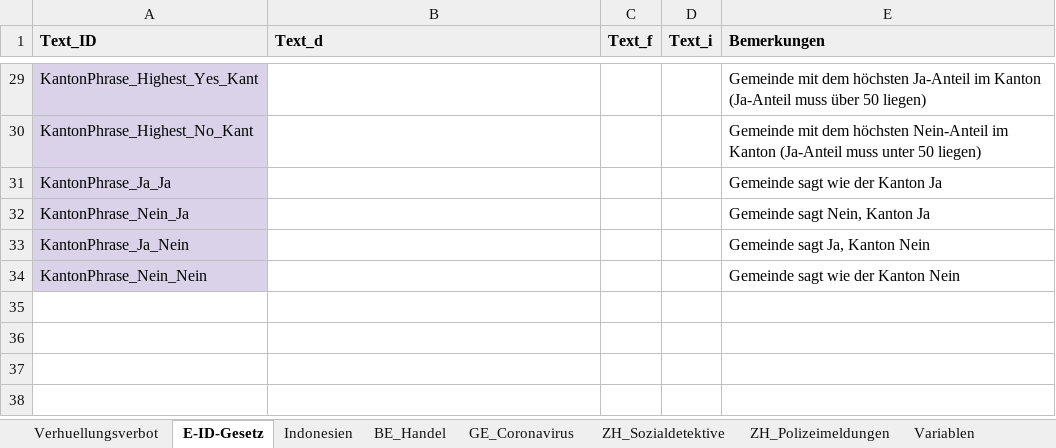
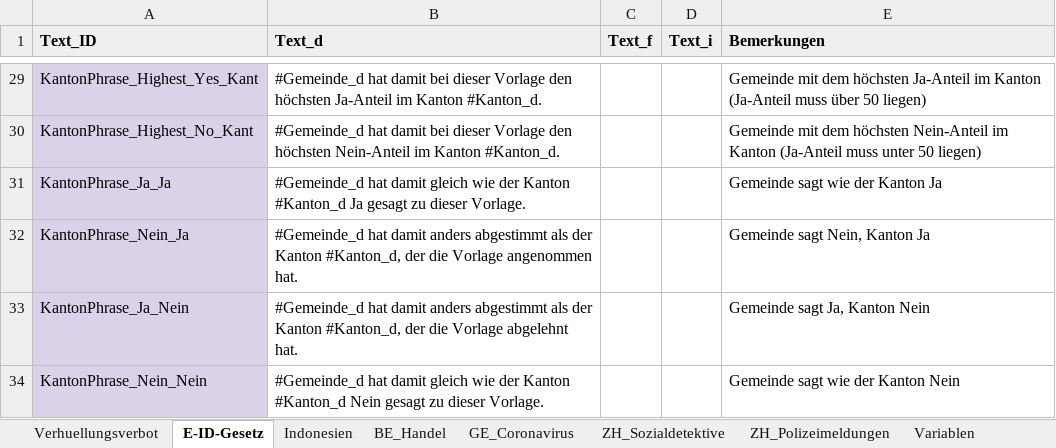
Before and after one commit to vey83/lena_maerz2021, an Excel workbook: Data/Textbausteine_LENA_Maerz2021.xlsx, sheet E-ID-Gesetz, drawn as a sheet; only a part is shown, gaps mark what is left out; values as stored, in another font and other column widths than the file's, no borders; charts and pictures not drawn; the diff covers the shown part only; the diff names each change by its address in the sheet, - before the commit and + after, or states it on an @@ line.

```diff
--- a/Data/Textbausteine_LENA_Maerz2021.xlsx (sheet E-ID-Gesetz)
+++ b/Data/Textbausteine_LENA_Maerz2021.xlsx (sheet E-ID-Gesetz)
-B29 (Text_d): (empty)
+B29 (Text_d): #Gemeinde_d hat damit bei dieser Vorlage den höchsten Ja-Anteil im Kanton #Kanton_d.
-B30 (Text_d): (empty)
+B30 (Text_d): #Gemeinde_d hat damit bei dieser Vorlage den höchsten Nein-Anteil im Kanton #Kanton_d.
-B31 (Text_d): (empty)
+B31 (Text_d): #Gemeinde_d hat damit gleich wie der Kanton #Kanton_d Ja gesagt zu dieser Vorlage.
-B32 (Text_d): (empty)
+B32 (Text_d): #Gemeinde_d hat damit anders abgestimmt als der Kanton #Kanton_d, der die Vorlage angenommen hat.
-B33 (Text_d): (empty)
+B33 (Text_d): #Gemeinde_d hat damit anders abgestimmt als der Kanton #Kanton_d, der die Vorlage abgelehnt hat.
-B34 (Text_d): (empty)
+B34 (Text_d): #Gemeinde_d hat damit gleich wie der Kanton #Kanton_d Nein gesagt zu dieser Vorlage.
```
Also changed, not shown: 27 edited cells elsewhere in this sheet, sheet Verhuellungsverbot, 5 other files.
